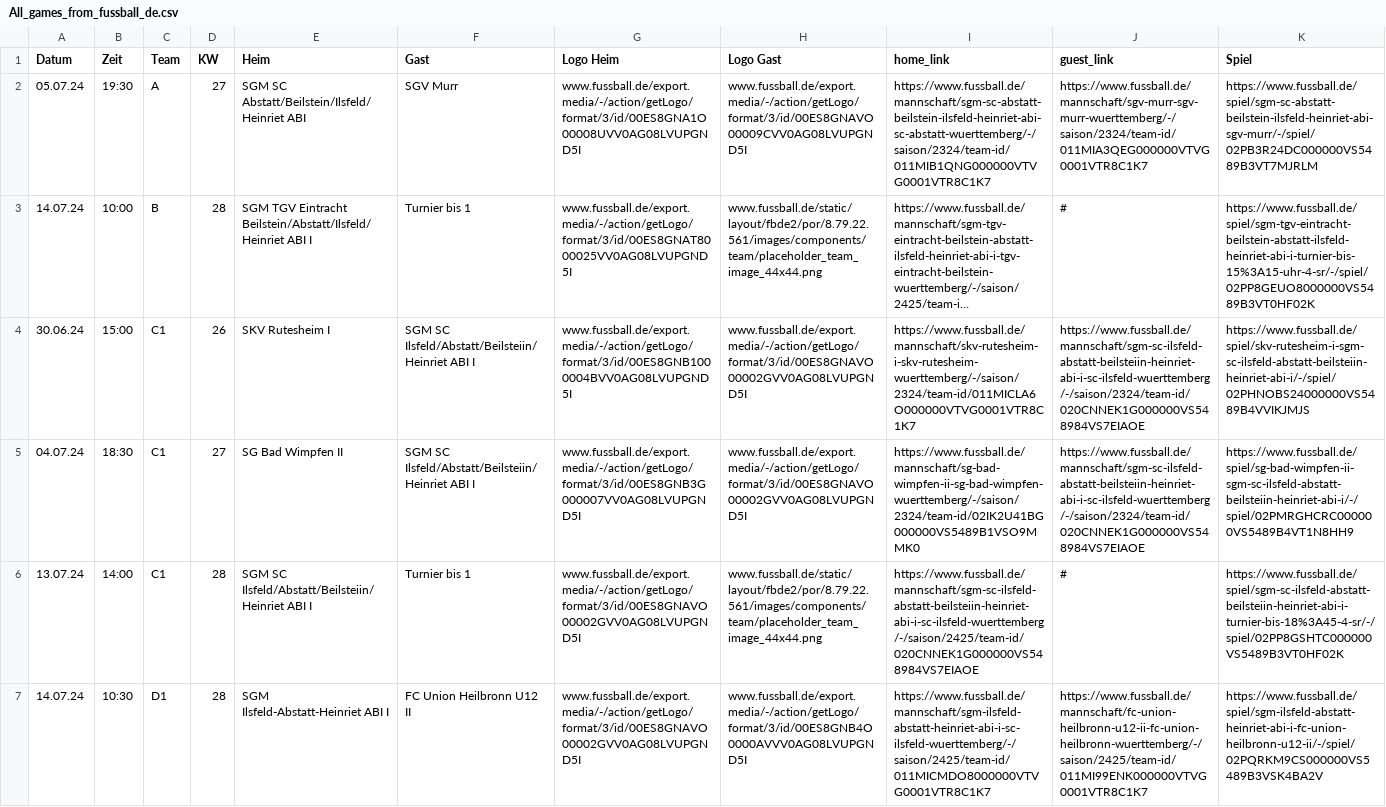
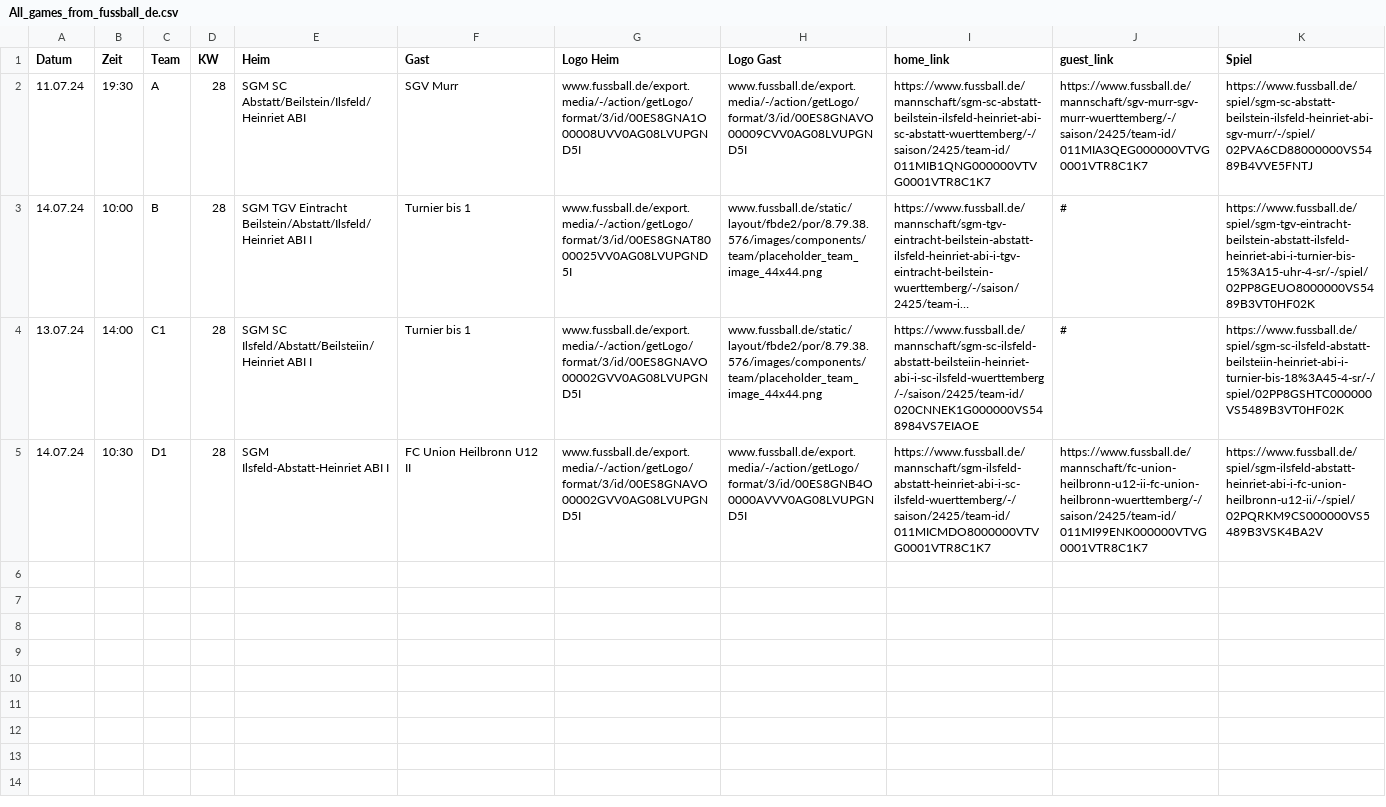
Before and after one commit to sgm-abi/ABI-Homepage, a CSV file: Skripte/All_games_from_fussball_de.csv, drawn as a sheet; long unchanged cells end in …; removed rows and columns are numbered as before the commit, all else as after; the diff names each change by its address in the sheet, - before the commit and + after, or states it on an @@ line.

```diff
--- a/Skripte/All_games_from_fussball_de.csv
+++ b/Skripte/All_games_from_fussball_de.csv
-A2 (Datum): 05.07.24
+A2 (Datum): 11.07.24
-D2 (KW): 27
+D2 (KW): 28
-I2 (home_link): https://www.fussball.de/mannschaft/sgm-sc-abstatt-beilstein-ilsfeld-heinriet-abi-sc-abstatt-wuerttemberg/-/saison/2324/team-id/011MIB1QNG000000VTVG0001VTR8C1K7
+I2 (home_link): https://www.fussball.de/mannschaft/sgm-sc-abstatt-beilstein-ilsfeld-heinriet-abi-sc-abstatt-wuerttemberg/-/saison/2425/team-id/011MIB1QNG000000VTVG0001VTR8C1K7
-J2 (guest_link): https://www.fussball.de/mannschaft/sgv-murr-sgv-murr-wuerttemberg/-/saison/2324/team-id/011MIA3QEG000000VTVG0001VTR8C1K7
+J2 (guest_link): https://www.fussball.de/mannschaft/sgv-murr-sgv-murr-wuerttemberg/-/saison/2425/team-id/011MIA3QEG000000VTVG0001VTR8C1K7
-K2 (Spiel): https://www.fussball.de/spiel/sgm-sc-abstatt-beilstein-ilsfeld-heinriet-abi-sgv-murr/-/spiel/02PB3R24DC000000VS5489B3VT7MJRLM
+K2 (Spiel): https://www.fussball.de/spiel/sgm-sc-abstatt-beilstein-ilsfeld-heinriet-abi-sgv-murr/-/spiel/02PVA6CD88000000VS5489B4VVE5FNTJ
-H3 (Logo Gast): www.fussball.de/static/layout/fbde2/por/8.79.22.561/images/components/team/placeholder_team_image_44x44.png
+H3 (Logo Gast): www.fussball.de/static/layout/fbde2/por/8.79.38.576/images/components/team/placeholder_team_image_44x44.png
-row 4: 30.06.24 | 15:00 | C1 | 26 | SKV Rutesheim I | SGM SC Ilsfeld/Abstatt/Beilsteiin/Heinriet ABI I | www.fussball.de/export.media/-/action/getLogo/format/3/id/00ES8GNB1000004BVV0AG08LVUPGND5I | www.fussball.de/export.media/-/action/getLogo/format/3/id/00ES8GNAVO00002GVV0AG08LVUPGND5I | https://www.fussball.de/mannschaft/skv-rutesheim-i-skv-rutesheim-wuerttemberg/-/saison/2324/team-id/011MICLA6O000000VTVG0001VTR8C1K7 | https://www.fussball.de/mannschaft/sgm-sc-ilsfeld-abstatt-beilsteiin-heinriet-abi-i-sc-ilsfeld-wuerttemberg/-/saison/2324/team-id/020CNNEK1G000000VS548984VS7EIAOE | https://www.fussball.de/spiel/skv-rutesheim-i-sgm-sc-ilsfeld-abstatt-beilsteiin-heinriet-abi-i/-/spiel/02PHNOBS24000000VS5489B4VVIKJMJS
-row 5: 04.07.24 | 18:30 | C1 | 27 | SG Bad Wimpfen II | SGM SC Ilsfeld/Abstatt/Beilsteiin/Heinriet ABI I | www.fussball.de/export.media/-/action/getLogo/format/3/id/00ES8GNB3G000007VV0AG08LVUPGND5I | www.fussball.de/export.media/-/action/getLogo/format/3/id/00ES8GNAVO00002GVV0AG08LVUPGND5I | https://www.fussball.de/mannschaft/sg-bad-wimpfen-ii-sg-bad-wimpfen-wuerttemberg/-/saison/2324/team-id/02IK2U41BG000000VS5489B1VSO9MMK0 | https://www.fussball.de/mannschaft/sgm-sc-ilsfeld-abstatt-beilsteiin-heinriet-abi-i-sc-ilsfeld-wuerttemberg/-/saison/2324/team-id/020CNNEK1G000000VS548984VS7EIAOE | https://www.fussball.de/spiel/sg-bad-wimpfen-ii-sgm-sc-ilsfeld-abstatt-beilsteiin-heinriet-abi-i/-/spiel/02PMRGHCRC000000VS5489B4VT1N8HH9
-H4 (Logo Gast): www.fussball.de/static/layout/fbde2/por/8.79.22.561/images/components/team/placeholder_team_image_44x44.png
+H4 (Logo Gast): www.fussball.de/static/layout/fbde2/por/8.79.38.576/images/components/team/placeholder_team_image_44x44.png
```
Also changed, not shown: 3 other files.
